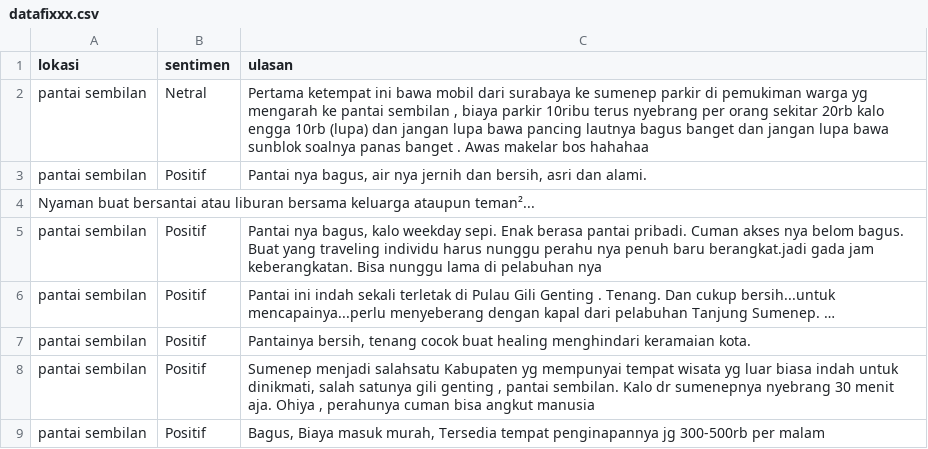
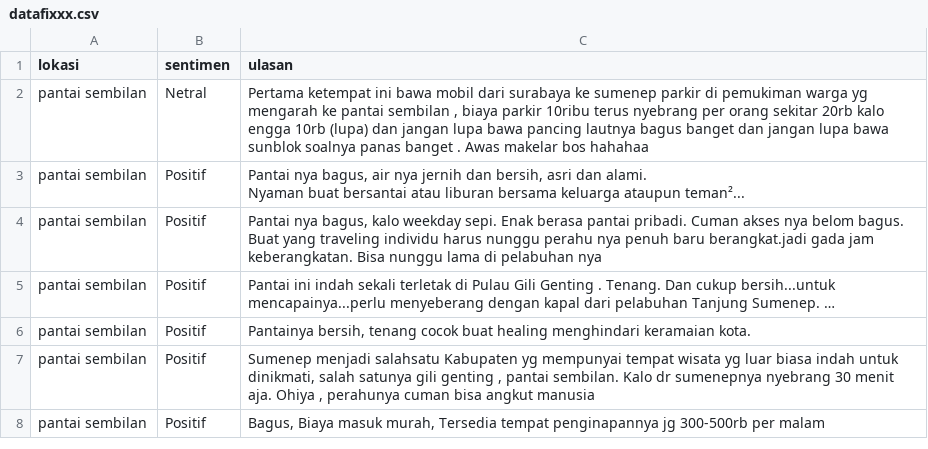
Before and after one commit to billymorgen/dataset, a CSV file: datafixxx.csv, drawn as a sheet; only a part is shown.

Commit message:
Update datafixxx.csv

```diff
--- a/datafixxx.csv
+++ b/datafixxx.csv
@@ -2,4 +2,4 @@ lokasi;sentimen;ulasan
 pantai sembilan;Netral;Pertama ketempat ini bawa mobil dari surabaya ke sumenep parkir di pemukiman warga yg mengarah ke pantai sembilan , biaya parkir 10ribu terus nyebrang per orang sekitar 20rb kalo engga 10rb (lupa) dan jangan lupa bawa pancing lautnya bagus banget dan jangan lupa bawa sunblok soalnya panas banget . Awas makelar bos hahahaa
-pantai sembilan;Positif;Pantai nya bagus, air nya jernih dan bersih, asri dan alami.
-Nyaman buat bersantai atau liburan bersama keluarga ataupun teman²...
+pantai sembilan;Positif;"Pantai nya bagus, air nya jernih dan bersih, asri dan alami.
+Nyaman buat bersantai atau liburan bersama keluarga ataupun teman²..."
 pantai sembilan;Positif;Pantai nya bagus, kalo weekday sepi. Enak berasa pantai pribadi. Cuman akses nya belom bagus. Buat yang traveling individu harus nunggu perahu nya penuh baru berangkat.jadi gada jam keberangkatan. Bisa nunggu lama di pelabuhan nya
```
